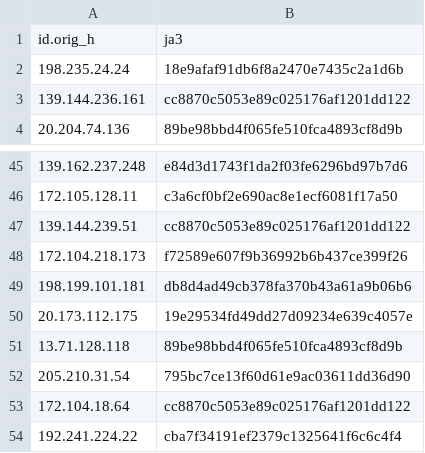
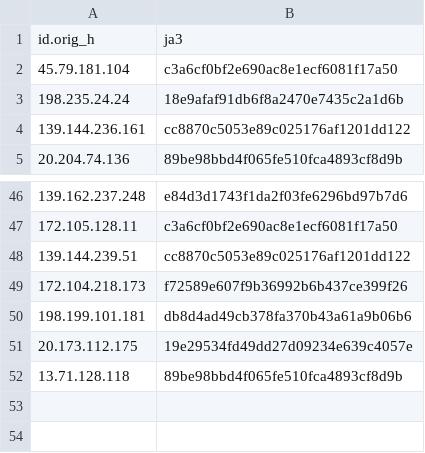
Before and after one commit to LeargasSecurity/ja3-fingerprint-repository, a CSV file: illuminate-honeypot-ja3-fingerprints.csv, drawn as a sheet; only a part is shown, gaps mark what is left out; removed rows and columns are numbered as before the commit, all else as after; the diff names each change by its address in the sheet, - before the commit and + after, or states it on an @@ line.

```diff
--- a/illuminate-honeypot-ja3-fingerprints.csv
+++ b/illuminate-honeypot-ja3-fingerprints.csv
+row 2: 45.79.181.104 | c3a6cf0bf2e690ac8e1ecf6081f17a50
-row 52: 205.210.31.54 | 795bc7ce13f60d61e9ac03611dd36d90
-row 53: 172.104.18.64 | cc8870c5053e89c025176af1201dd122
-row 54: 192.241.224.22 | cba7f34191ef2379c1325641f6c6c4f4
```
Also changed, not shown: 1 other file.
